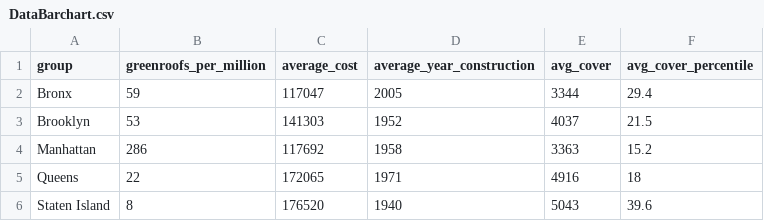
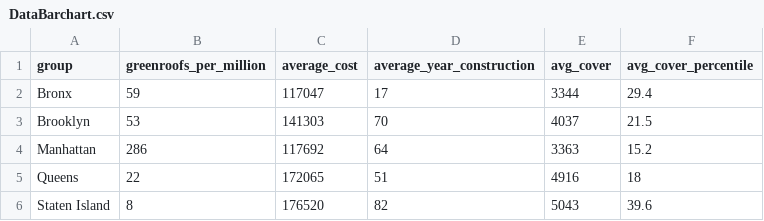
Before and after one commit to dawo7390/GreenRoofs_FinalProject, a CSV file: data/DataBarchart.csv, drawn as a sheet.

```diff
--- a/data/DataBarchart.csv
+++ b/data/DataBarchart.csv
@@ -1,6 +1,6 @@
 group,greenroofs_per_million,average_cost,average_year_construction,avg_cover,avg_cover_percentile
-Bronx,59,117047,2005,3344,29.4
-Brooklyn,53,141303,1952,4037,21.5
-Manhattan,286,117692,1958,3363,15.2
-Queens,22,172065,1971,4916,18
-Staten Island,8,176520,1940,5043,39.6
+Bronx,59,117047,17,3344,29.4
+Brooklyn,53,141303,70,4037,21.5
+Manhattan,286,117692,64,3363,15.2
+Queens,22,172065,51,4916,18
+Staten Island,8,176520,82,5043,39.6
```
Also changed, not shown: 4 other files.
